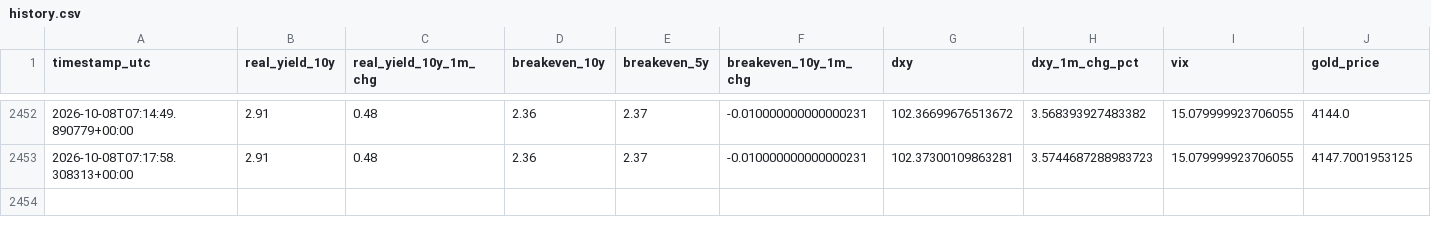
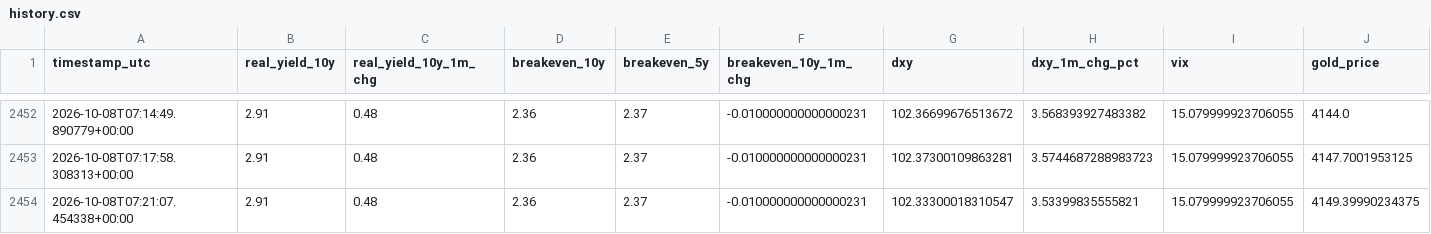
Before and after one commit to amarnath200530/gold-market-dashboard, a CSV file: output/history.csv, drawn as a sheet; only a part is shown, gaps mark what is left out; rows hold the shown columns only; the diff names each change by its address in the sheet, - before the commit and + after, or states it on an @@ line.

```diff
--- a/output/history.csv
+++ b/output/history.csv
+row 2454: 2026-10-08T07:21:07.454338+00:00 | 2.91 | 0.48 | 2.36 | 2.37 | -0.010000000000000231 | 102.33300018310547 | 3.53399835555821 | 15.079999923706055 | 4149.39990234375
```
Also changed, not shown: 2 other files.
